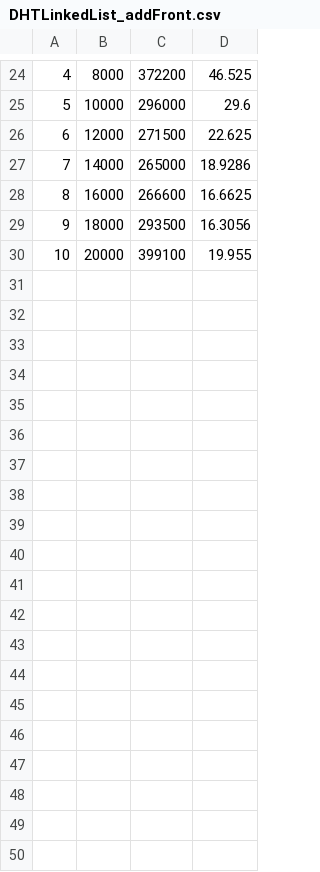
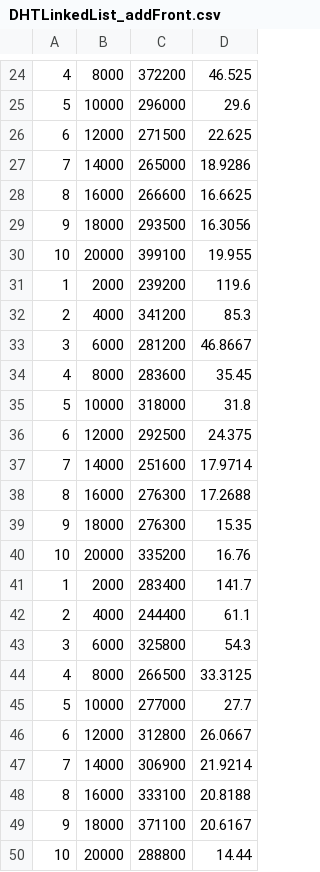
Before and after one commit to MaksymilianWis/StrukturyDanychLab_1, a CSV file: LAB_1/DHTLinkedList_addFront.csv, drawn as a sheet; only a part is shown, gaps mark what is left out; the diff covers the shown part only; the diff names each change by its address in the sheet, - before the commit and + after, or states it on an @@ line.

```diff
--- a/LAB_1/DHTLinkedList_addFront.csv
+++ b/LAB_1/DHTLinkedList_addFront.csv
+row 31: 1 | 2000 | 239200 | 119.6
+row 32: 2 | 4000 | 341200 | 85.3
+row 33: 3 | 6000 | 281200 | 46.8667
+row 34: 4 | 8000 | 283600 | 35.45
+row 35: 5 | 10000 | 318000 | 31.8
+row 36: 6 | 12000 | 292500 | 24.375
+row 37: 7 | 14000 | 251600 | 17.9714
+row 38: 8 | 16000 | 276300 | 17.2688
+row 39: 9 | 18000 | 276300 | 15.35
+row 40: 10 | 20000 | 335200 | 16.76
+row 41: 1 | 2000 | 283400 | 141.7
+row 42: 2 | 4000 | 244400 | 61.1
+row 43: 3 | 6000 | 325800 | 54.3
+row 44: 4 | 8000 | 266500 | 33.3125
+row 45: 5 | 10000 | 277000 | 27.7
+row 46: 6 | 12000 | 312800 | 26.0667
+row 47: 7 | 14000 | 306900 | 21.9214
+row 48: 8 | 16000 | 333100 | 20.8188
+row 49: 9 | 18000 | 371100 | 20.6167
+row 50: 10 | 20000 | 288800 | 14.44
```
Also changed, not shown: 10 added rows elsewhere in this file, LAB_1/DHTLinkedList_addBack.csv, LAB_1/DHTLinkedList_addat.csv, 12 other files.
